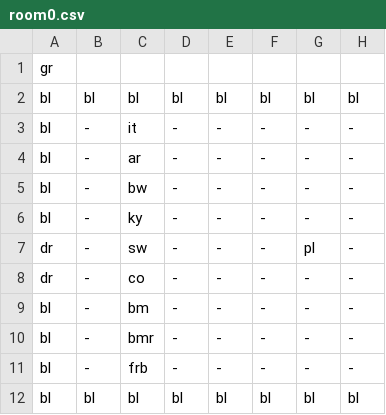
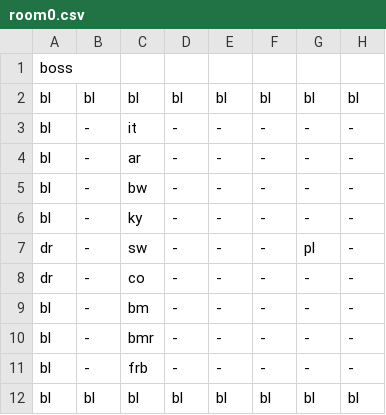
Before and after one commit to MMachado05/3902_Project, a CSV file: Rooms/room0.csv, drawn as a sheet; only a part is shown; the diff names each change by its address in the sheet, - before the commit and + after, or states it on an @@ line.

Commit message:
add backround for Master room

```diff
--- a/Rooms/room0.csv
+++ b/Rooms/room0.csv
-A1: gr
+A1: boss
```
Also changed, not shown: 8 other files.
